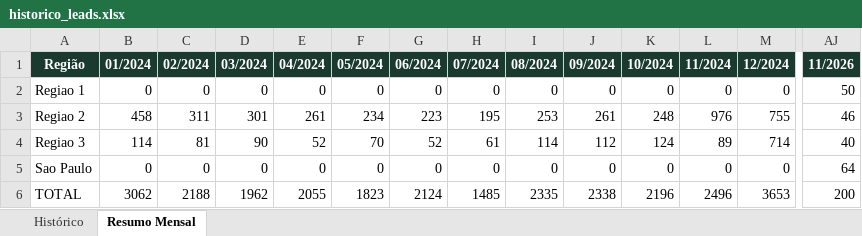
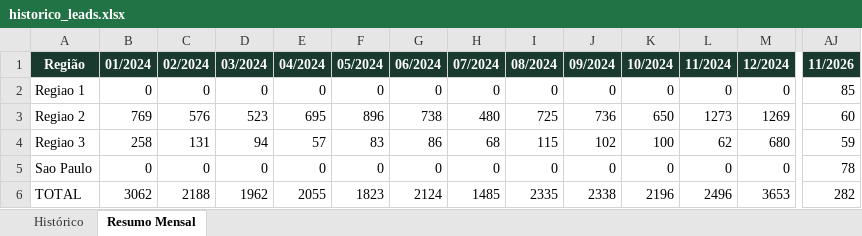
Before and after one commit to quality-glf/mkt-dash, an Excel workbook: greenlife_scraper/historico_leads.xlsx, sheet Resumo Mensal, drawn as a sheet; only a part is shown, gaps mark what is left out; values as stored, in another font and other column widths than the file's, no borders; removed rows and columns are numbered as before the commit, all else as after; rows hold the shown columns only; the diff covers the shown part only; the diff names each change by its address in the sheet, - before the commit and + after, or states it on an @@ line.

```diff
--- a/greenlife_scraper/historico_leads.xlsx (sheet Resumo Mensal)
+++ b/greenlife_scraper/historico_leads.xlsx (sheet Resumo Mensal)
-AJ2 (11/2026): 50
+AJ2 (11/2026): 85
-row 3: Regiao 2 | 458 | 311 | 301 | 261 | 234 | 223 | 195 | 253 | 261 | 248 | 976 | 755 | 46
+row 3: Regiao 2 | 769 | 576 | 523 | 695 | 896 | 738 | 480 | 725 | 736 | 650 | 1273 | 1269 | 60
-B4 (01/2024): 114
+B4 (01/2024): 258
-C4 (02/2024): 81
+C4 (02/2024): 131
-D4 (03/2024): 90
+D4 (03/2024): 94
-E4 (04/2024): 52
+E4 (04/2024): 57
-F4 (05/2024): 70
+F4 (05/2024): 83
-G4 (06/2024): 52
+G4 (06/2024): 86
-H4 (07/2024): 61
+H4 (07/2024): 68
-I4 (08/2024): 114
+I4 (08/2024): 115
-J4 (09/2024): 112
+J4 (09/2024): 102
-K4 (10/2024): 124
+K4 (10/2024): 100
-L4 (11/2024): 89
+L4 (11/2024): 62
-M4 (12/2024): 714
+M4 (12/2024): 680
-AJ4 (11/2026): 40
+AJ4 (11/2026): 59
-AJ5 (11/2026): 64
+AJ5 (11/2026): 78
-AJ6 (11/2026): 200
+AJ6 (11/2026): 282
```
Also changed, not shown: 21 edited cells elsewhere in this sheet, sheet Histórico, greenlife_scraper/dados_greenlife.xlsx, instagram-metrics/base_interacoes_detalhadas.xlsx, 4 other files.
